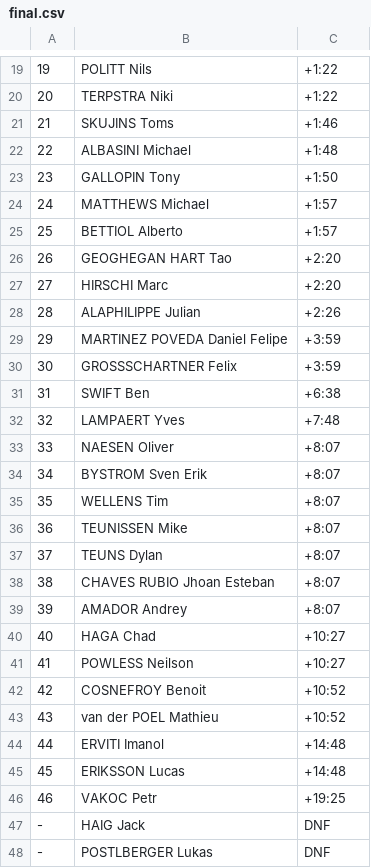
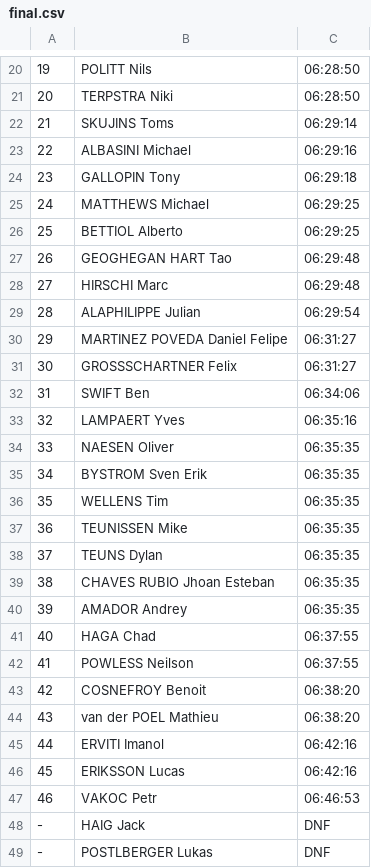
Before and after one commit to fsadannn/olimpics, a CSV file: Track Cicling/data_from_tissot/formated_data/2019/Men Road-/2019/final.csv, drawn as a sheet; only a part is shown, gaps mark what is left out; the diff covers the shown part only.

```diff
--- a/Track Cicling/data_from_tissot/formated_data/2019/Men Road-/2019/final.csv
+++ b/Track Cicling/data_from_tissot/formated_data/2019/Men Road-/2019/final.csv
@@ -19,29 +20,29 @@
-19,POLITT Nils,+1:22
-20,TERPSTRA Niki,+1:22
-21,SKUJINS Toms,+1:46
-22,ALBASINI Michael,+1:48
-23,GALLOPIN Tony,+1:50
-24,MATTHEWS Michael,+1:57
-25,BETTIOL Alberto,+1:57
-26,GEOGHEGAN HART Tao,+2:20
-27,HIRSCHI Marc,+2:20
-28,ALAPHILIPPE Julian,+2:26
-29,MARTINEZ POVEDA Daniel Felipe,+3:59
-30,GROSSSCHARTNER Felix,+3:59
-31,SWIFT Ben,+6:38
-32,LAMPAERT Yves,+7:48
-33,NAESEN Oliver,+8:07
-34,BYSTROM Sven Erik,+8:07
-35,WELLENS Tim,+8:07
-36,TEUNISSEN Mike,+8:07
-37,TEUNS Dylan,+8:07
-38,CHAVES RUBIO Jhoan Esteban,+8:07
-39,AMADOR Andrey,+8:07
-40,HAGA Chad,+10:27
-41,POWLESS Neilson,+10:27
-42,COSNEFROY Benoit,+10:52
-43,van der POEL Mathieu,+10:52
-44,ERVITI Imanol,+14:48
-45,ERIKSSON Lucas,+14:48
-46,VAKOC Petr,+19:25
+19,POLITT Nils,06:28:50
+20,TERPSTRA Niki,06:28:50
+21,SKUJINS Toms,06:29:14
+22,ALBASINI Michael,06:29:16
+23,GALLOPIN Tony,06:29:18
+24,MATTHEWS Michael,06:29:25
+25,BETTIOL Alberto,06:29:25
+26,GEOGHEGAN HART Tao,06:29:48
+27,HIRSCHI Marc,06:29:48
+28,ALAPHILIPPE Julian,06:29:54
+29,MARTINEZ POVEDA Daniel Felipe,06:31:27
+30,GROSSSCHARTNER Felix,06:31:27
+31,SWIFT Ben,06:34:06
+32,LAMPAERT Yves,06:35:16
+33,NAESEN Oliver,06:35:35
+34,BYSTROM Sven Erik,06:35:35
+35,WELLENS Tim,06:35:35
+36,TEUNISSEN Mike,06:35:35
+37,TEUNS Dylan,06:35:35
+38,CHAVES RUBIO Jhoan Esteban,06:35:35
+39,AMADOR Andrey,06:35:35
+40,HAGA Chad,06:37:55
+41,POWLESS Neilson,06:37:55
+42,COSNEFROY Benoit,06:38:20
+43,van der POEL Mathieu,06:38:20
+44,ERVITI Imanol,06:42:16
+45,ERIKSSON Lucas,06:42:16
+46,VAKOC Petr,06:46:53
 -,HAIG Jack,DNF
```
Also changed, not shown: 1 added row and 17 edited cells elsewhere in this file, Track Cicling/data_from_tissot/formated_data/2019/Men Road-/2020/final.csv, Track Cicling/data_from_tissot/formated_data/2019/men mountain bike-/2019/final.csv, 21 other files.
